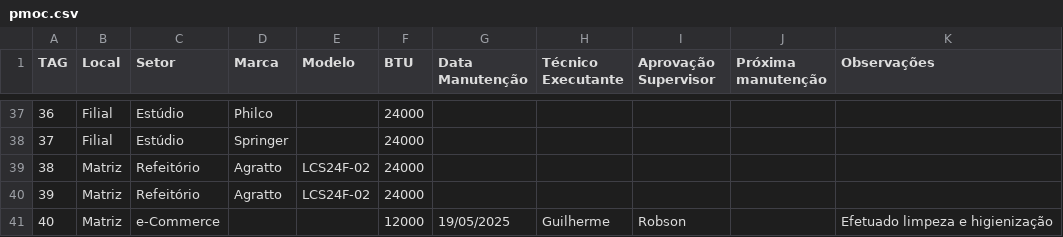
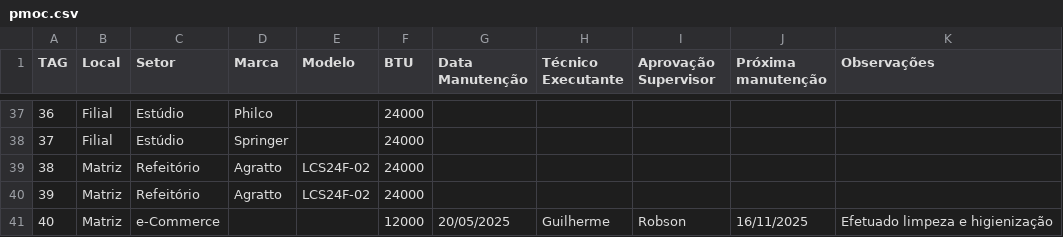
Before and after one commit to vilelarobson0971/pmoc, a CSV file: pmoc.csv, drawn as a sheet; only a part is shown, gaps mark what is left out.

Commit message:
Atualização PMOC - 2025-05-20 18:30:55

```diff
--- a/pmoc.csv
+++ b/pmoc.csv
@@ -40,2 +40,2 @@ TAG,Local,Setor,Marca,Modelo,BTU,Data Manutenção,Técnico Executante,Aprovaç
 39,Matriz,Refeitório,Agratto,LCS24F-02,24000,,,,,
-40,Matriz,e-Commerce,,,12000,19/05/2025,Guilherme,Robson,,Efetuado limpeza e higienização
+40,Matriz,e-Commerce,,,12000,20/05/2025,Guilherme,Robson,16/11/2025,Efetuado limpeza e higienização
```
